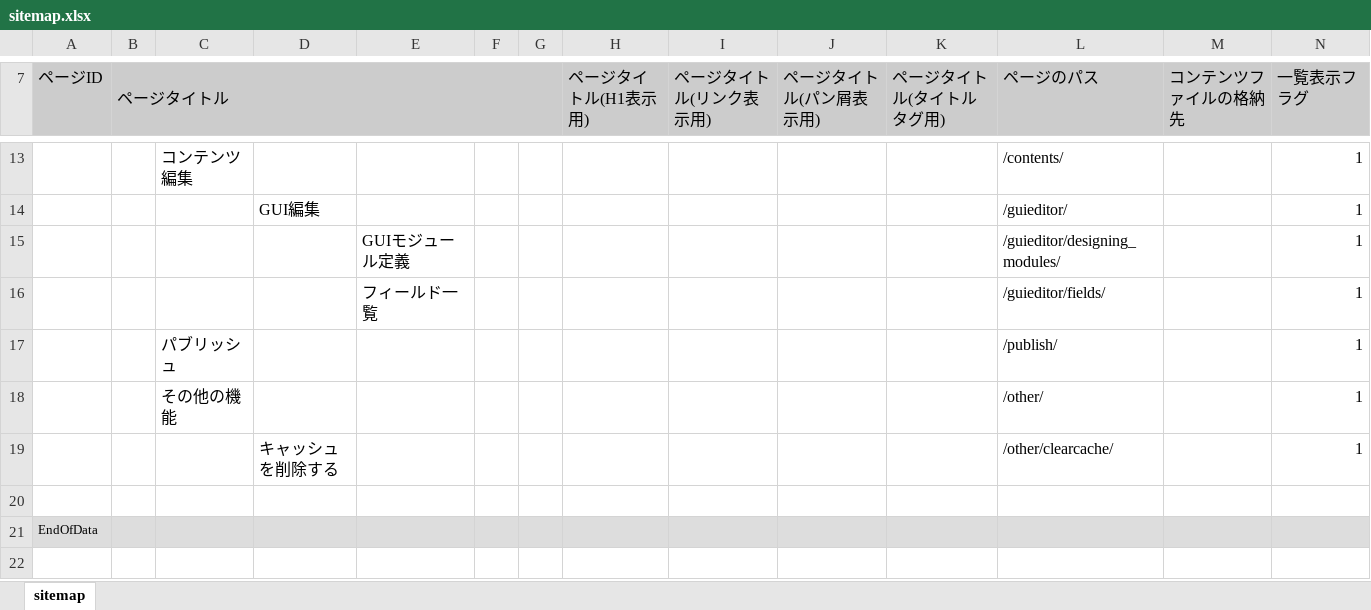
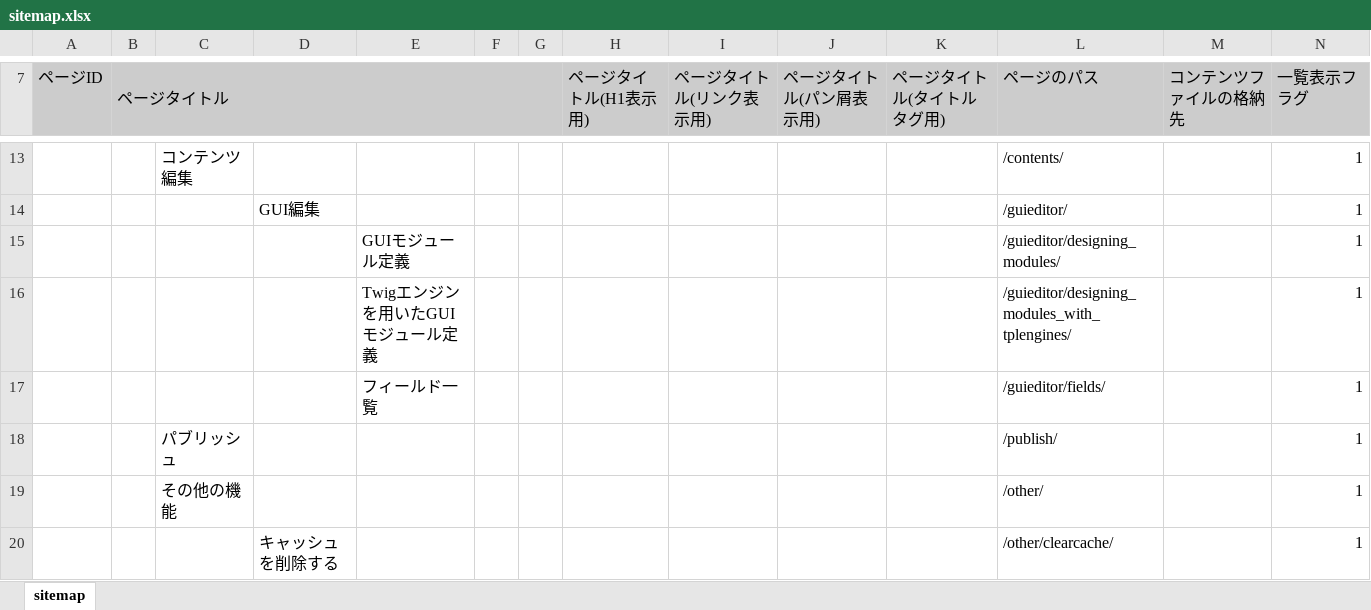
Before and after one commit to pickles2/pickles2desktoptool, an Excel workbook: docs/help/htdocs/px-files/sitemaps/sitemap.xlsx, sheet sitemap, drawn as a sheet; only a part is shown, gaps mark what is left out; the shorter side is filled out with more unchanged rows; values as stored, in another font and other column widths than the file's, no borders; rows hold the shown columns only; the diff names each change by its address in the sheet, - before the commit and + after, or states it on an @@ line.

```diff
--- a/docs/help/htdocs/px-files/sitemaps/sitemap.xlsx (sheet sitemap)
+++ b/docs/help/htdocs/px-files/sitemaps/sitemap.xlsx (sheet sitemap)
+row 16:  |  |  |  | Twigエンジンを用いたGUIモジュール定義 |  |  |  |  |  |  | /guieditor/designing_modules_with_tplengines/ |  | 1
```
Also changed, not shown: 8 other files.
